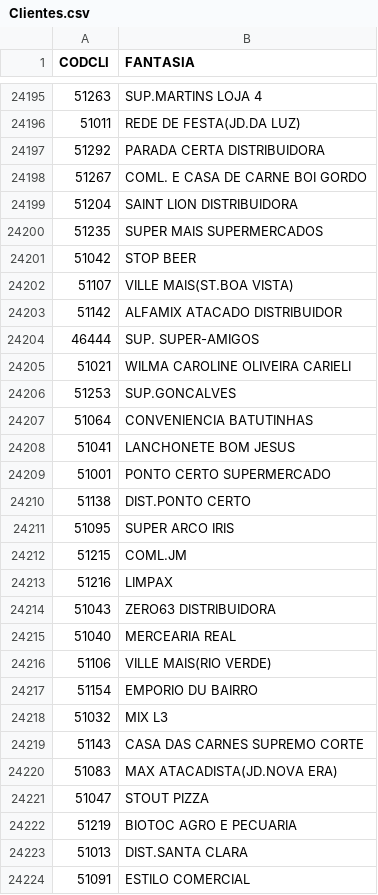
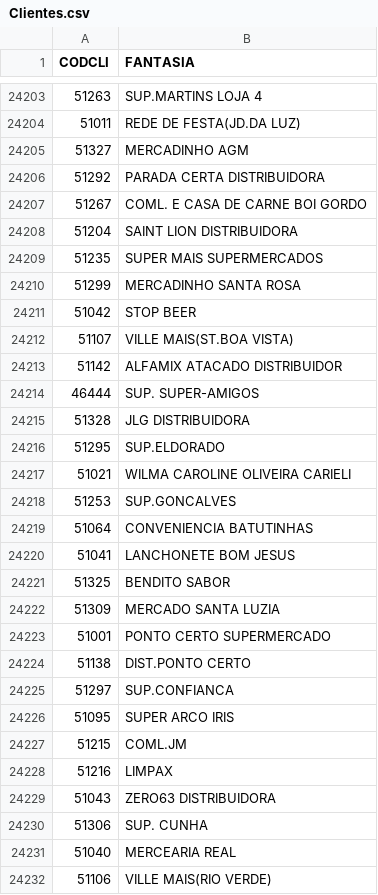
Before and after one commit to rylsistema/Solicitar_Desconto, a CSV file: converter/Clientes.csv, drawn as a sheet; only a part is shown, gaps mark what is left out; the shorter side is filled out with more unchanged rows; the diff covers the shown part only; the diff names each change by its address in the sheet, - before the commit and + after, or states it on an @@ line.

```diff
--- a/converter/Clientes.csv
+++ b/converter/Clientes.csv
+row 24205: 51327 | MERCADINHO AGM
+row 24210: 51299 | MERCADINHO SANTA ROSA
+row 24215: 51328 | JLG DISTRIBUIDORA
+row 24216: 51295 | SUP.ELDORADO
+row 24221: 51325 | BENDITO SABOR
+row 24222: 51309 | MERCADO SANTA LUZIA
+row 24225: 51297 | SUP.CONFIANCA
+row 24230: 51306 | SUP. CUNHA
```
Also changed, not shown: 30 added rows, 2 moved rows and 10 edited cells elsewhere in this file, converter/Produtos.csv, converter/rcas.csv, 9 other files.
